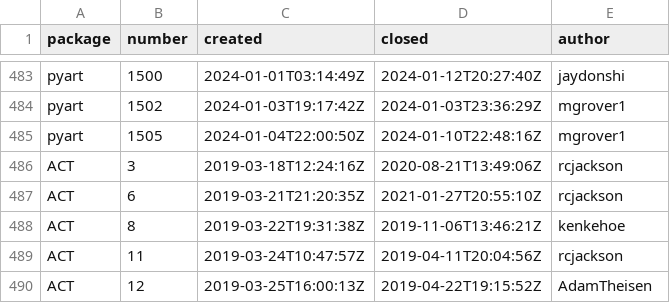
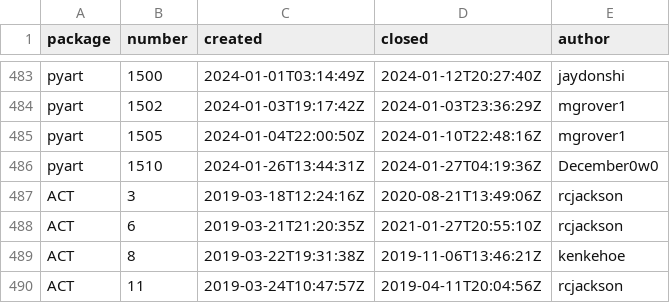
Before and after one commit to mgrover1/test-metrics, a CSV file: data/github_issues.csv, drawn as a sheet; only a part is shown, gaps mark what is left out; the shorter side is filled out with more unchanged rows; the diff names each change by its address in the sheet, - before the commit and + after, or states it on an @@ line.

```diff
--- a/data/github_issues.csv
+++ b/data/github_issues.csv
+row 486: pyart | 1510 | 2024-01-26T13:44:31Z | 2024-01-27T04:19:36Z | December0w0
```
Also changed, not shown: data/conda_stats.csv, data/github_commits.csv, 12 other files.
